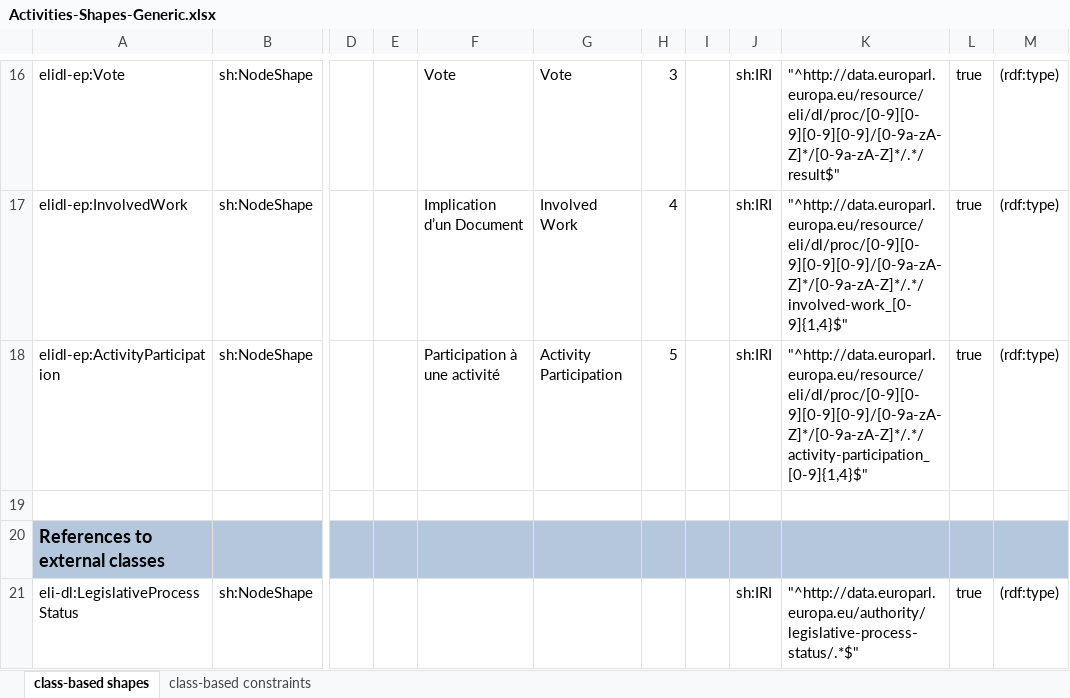
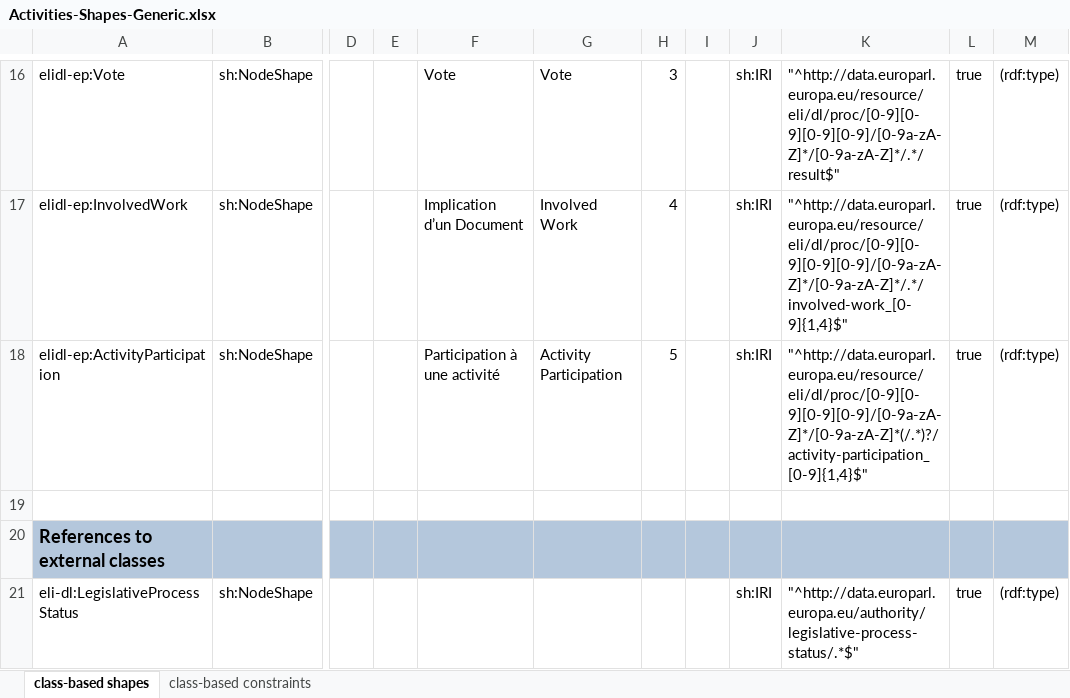
Before and after one commit to sparna-git/ep-graph-poc, an Excel workbook: Subtask5/03-eli-dl-ap-ep-activities/04-SHACL/Activities-Shapes-Generic.xlsx, sheet class-based shapes, drawn as a sheet; only a part is shown, gaps mark what is left out; values as stored, in another font and other column widths than the file's, no borders; the diff names each change by its address in the sheet, - before the commit and + after, or states it on an @@ line.

```diff
--- a/Subtask5/03-eli-dl-ap-ep-activities/04-SHACL/Activities-Shapes-Generic.xlsx (sheet class-based shapes)
+++ b/Subtask5/03-eli-dl-ap-ep-activities/04-SHACL/Activities-Shapes-Generic.xlsx (sheet class-based shapes)
-K18: "^http://data.europarl.europa.eu/resource/eli/dl/proc/[0-9][0-9][0-9][0-9]/[0-9a-zA-Z]*/[0-9a-zA-Z]*/.*/activity-participation_[0-9]{1,4}$"
+K18: "^http://data.europarl.europa.eu/resource/eli/dl/proc/[0-9][0-9][0-9][0-9]/[0-9a-zA-Z]*/[0-9a-zA-Z]*(/.*)?/activity-participation_[0-9]{1,4}$"
```
Also changed, not shown: sheet class-based constraints, formulas that keep their value, Subtask5/02-org-ap-ep/04-SHACL/MEP-Bodies-Shapes.xlsx, Subtask5/03-eli-dl-ap-ep-activities/04-SHACL/Activity-Shapes.xlsx, 9 other files.
